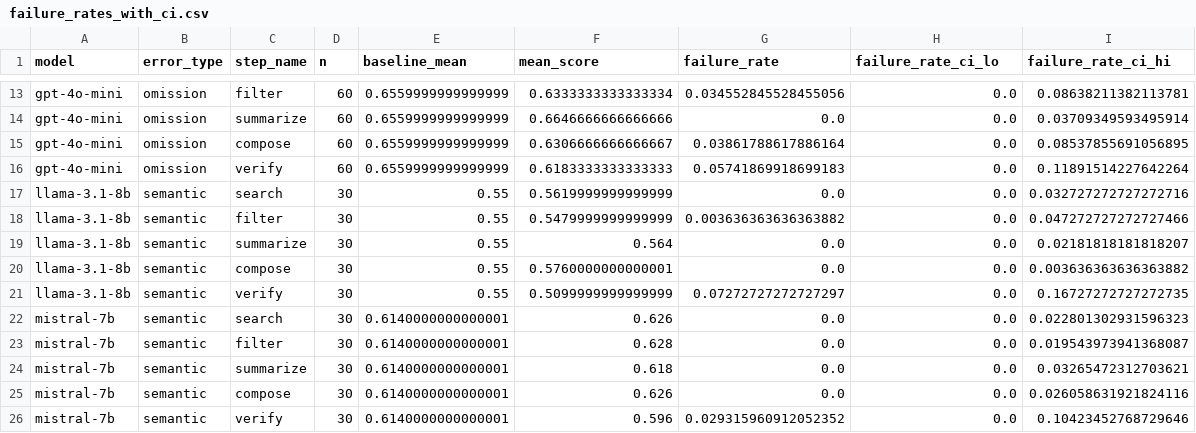
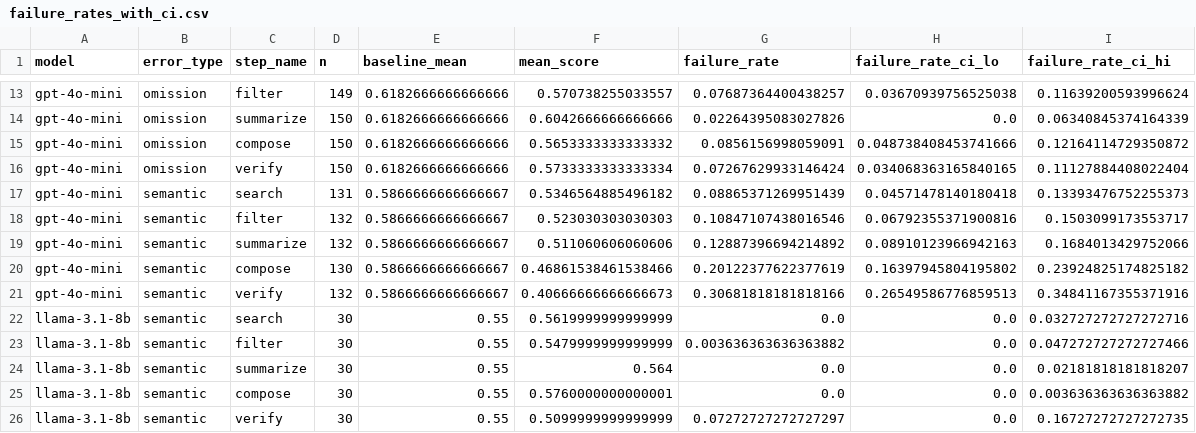
Before and after one commit to verozhao/error-propagation-agents, a CSV file: results/stats/failure_rates_with_ci.csv, drawn as a sheet; only a part is shown, gaps mark what is left out; the shorter side is filled out with more unchanged rows; the diff covers the shown part only; the diff names each change by its address in the sheet, - before the commit and + after, or states it on an @@ line.

```diff
--- a/results/stats/failure_rates_with_ci.csv
+++ b/results/stats/failure_rates_with_ci.csv
-D13 (n): 60
+D13 (n): 149
-E13:E16 (baseline_mean): 0.6559999999999999
+E13:E16 (baseline_mean): 0.6182666666666666
-F13 (mean_score): 0.6333333333333334
+F13 (mean_score): 0.570738255033557
-G13 (failure_rate): 0.034552845528455056
+G13 (failure_rate): 0.07687364400438257
-H13 (failure_rate_ci_lo): 0.0
+H13 (failure_rate_ci_lo): 0.03670939756525038
-I13 (failure_rate_ci_hi): 0.08638211382113781
+I13 (failure_rate_ci_hi): 0.11639200593996624
-D14:D16 (n): 60
+D14:D16 (n): 150
-F14 (mean_score): 0.6646666666666666
+F14 (mean_score): 0.6042666666666666
-G14 (failure_rate): 0.0
+G14 (failure_rate): 0.02264395083027826
-I14 (failure_rate_ci_hi): 0.03709349593495914
+I14 (failure_rate_ci_hi): 0.06340845374164339
-F15 (mean_score): 0.6306666666666667
+F15 (mean_score): 0.5653333333333332
-G15 (failure_rate): 0.03861788617886164
+G15 (failure_rate): 0.0856156998059091
-H15 (failure_rate_ci_lo): 0.0
+H15 (failure_rate_ci_lo): 0.048738408453741666
-I15 (failure_rate_ci_hi): 0.08537855691056895
+I15 (failure_rate_ci_hi): 0.12164114729350872
-F16 (mean_score): 0.6183333333333333
+F16 (mean_score): 0.5733333333333334
-G16 (failure_rate): 0.05741869918699183
+G16 (failure_rate): 0.07267629933146424
-H16 (failure_rate_ci_lo): 0.0
+H16 (failure_rate_ci_lo): 0.034068363165840165
-I16 (failure_rate_ci_hi): 0.11891514227642264
+I16 (failure_rate_ci_hi): 0.11127884408022404
+row 17: gpt-4o-mini | semantic | search | 131 | 0.5866666666666667 | 0.5346564885496182 | 0.08865371269951439 | 0.04571478140180418 | 0.13393476752255373
+row 18: gpt-4o-mini | semantic | filter | 132 | 0.5866666666666667 | 0.523030303030303 | 0.10847107438016546 | 0.06792355371900816 | 0.1503099173553717
+row 19: gpt-4o-mini | semantic | summarize | 132 | 0.5866666666666667 | 0.511060606060606 | 0.12887396694214892 | 0.08910123966942163 | 0.1684013429752066
+row 20: gpt-4o-mini | semantic | compose | 130 | 0.5866666666666667 | 0.46861538461538466 | 0.20122377622377619 | 0.16397945804195802 | 0.23924825174825182
+row 21: gpt-4o-mini | semantic | verify | 132 | 0.5866666666666667 | 0.40666666666666673 | 0.30681818181818166 | 0.26549586776859513 | 0.34841167355371916
```
Also changed, not shown: 35 edited cells elsewhere in this file, results/stats/significance.csv, 7 other files.
